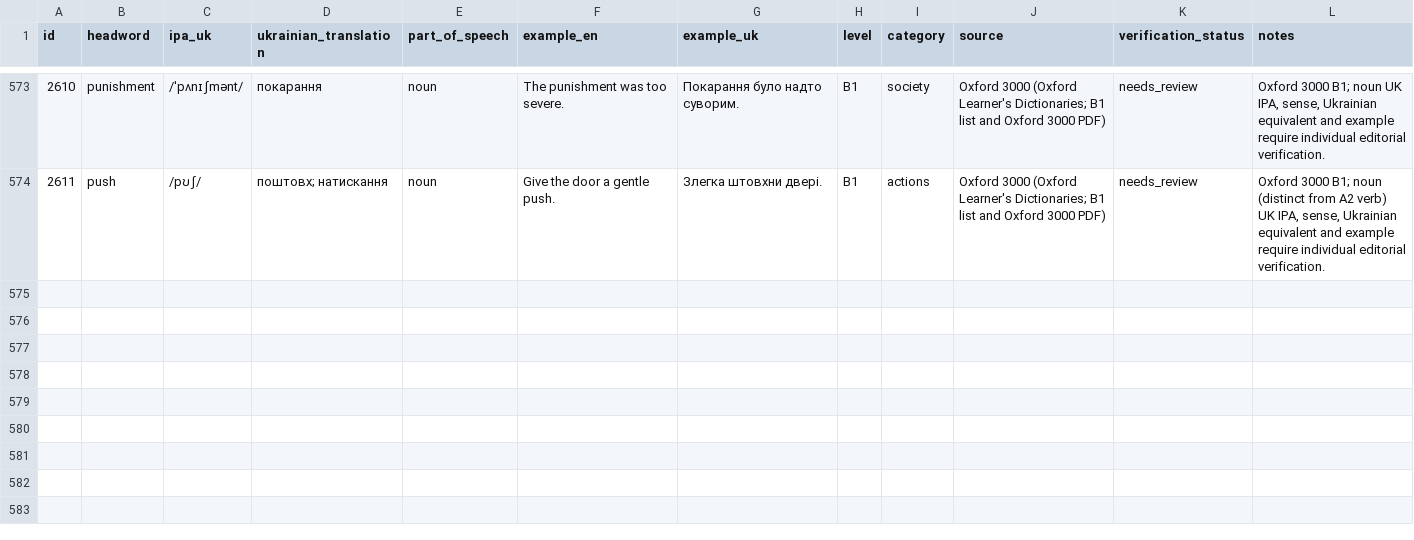
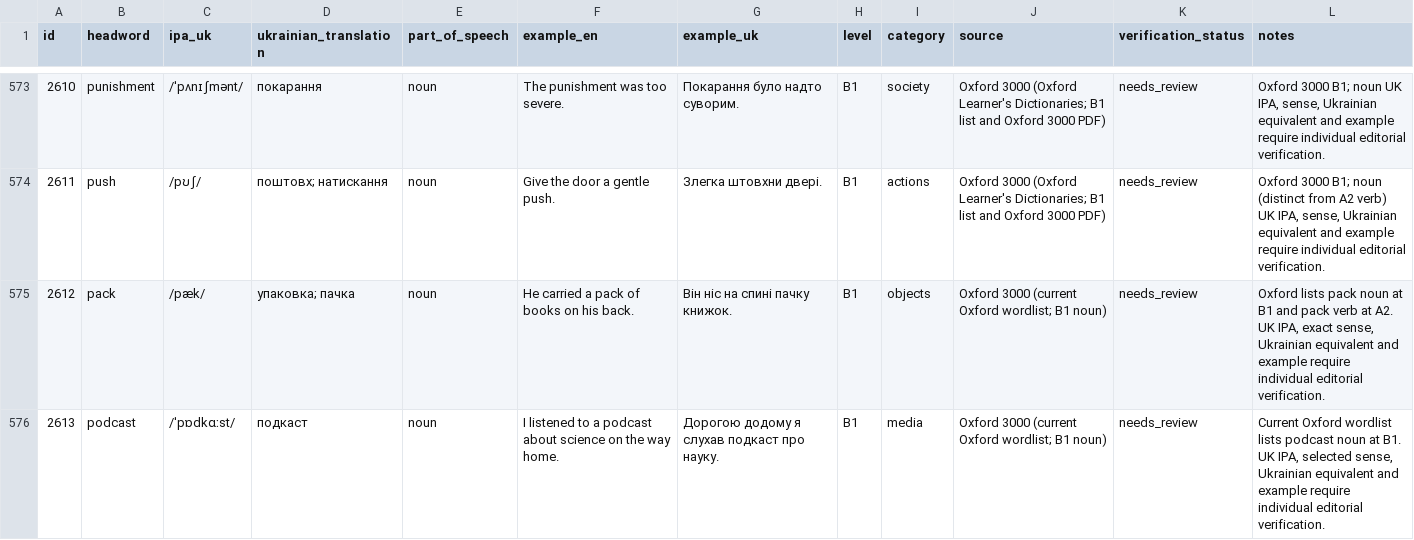
Before and after one commit to kiinoshkaaa/english-ukrainian-dictionary, a CSV file: data/b1/words.csv, drawn as a sheet; only a part is shown, gaps mark what is left out; the diff names each change by its address in the sheet, - before the commit and + after, or states it on an @@ line.

Commit message:
Complete B1 P-section candidate coverage

```diff
--- a/data/b1/words.csv
+++ b/data/b1/words.csv
+row 575: 2612 | pack | /pæk/ | упаковка; пачка | noun | He carried a pack of books on his back. | Він ніс на спині пачку книжок. | B1 | objects | Oxford 3000 (current Oxford wordlist; B1 noun) | needs_review | Oxford lists pack noun at B1 and pack verb at A2. UK IPA, exact sense, Ukrainian equivalent and example require individual editorial verification.
+row 576: 2613 | podcast | /ˈpɒdkɑːst/ | подкаст | noun | I listened to a podcast about science on the way home. | Дорогою додому я слухав подкаст про науку. | B1 | media | Oxford 3000 (current Oxford wordlist; B1 noun) | needs_review | Current Oxford wordlist lists podcast noun at B1. UK IPA, selected sense, Ukrainian equivalent and example require individual editorial verification.
```
